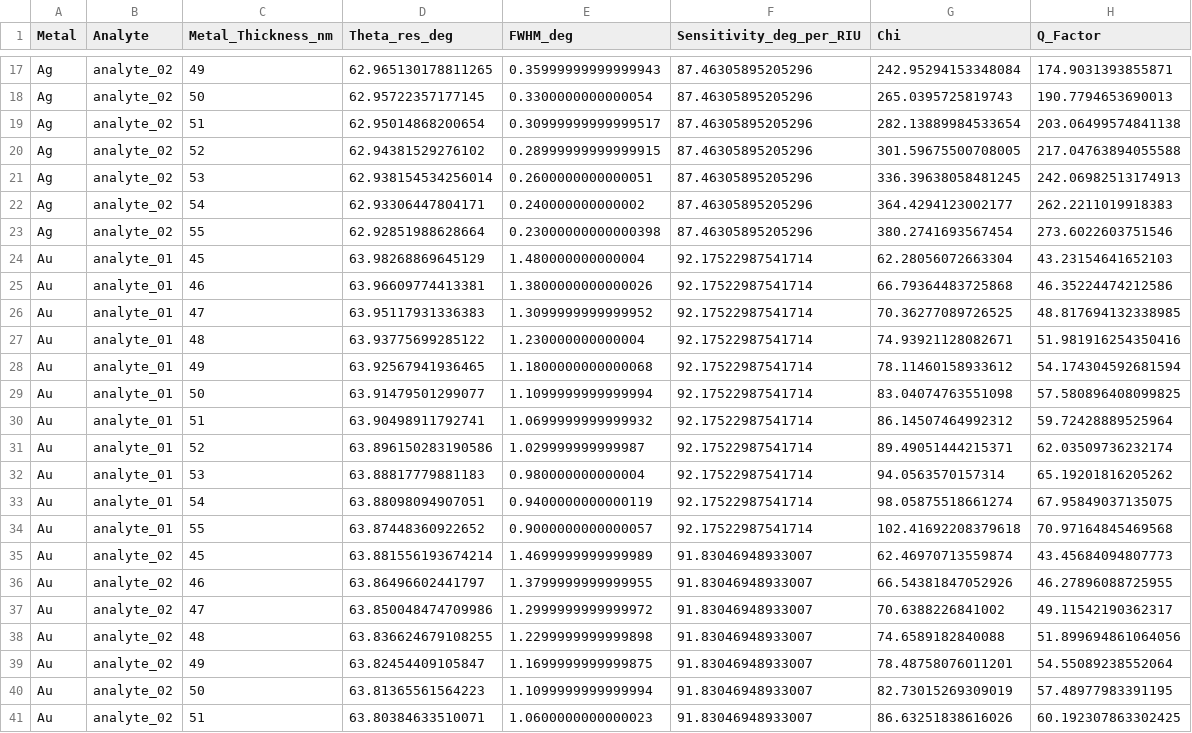
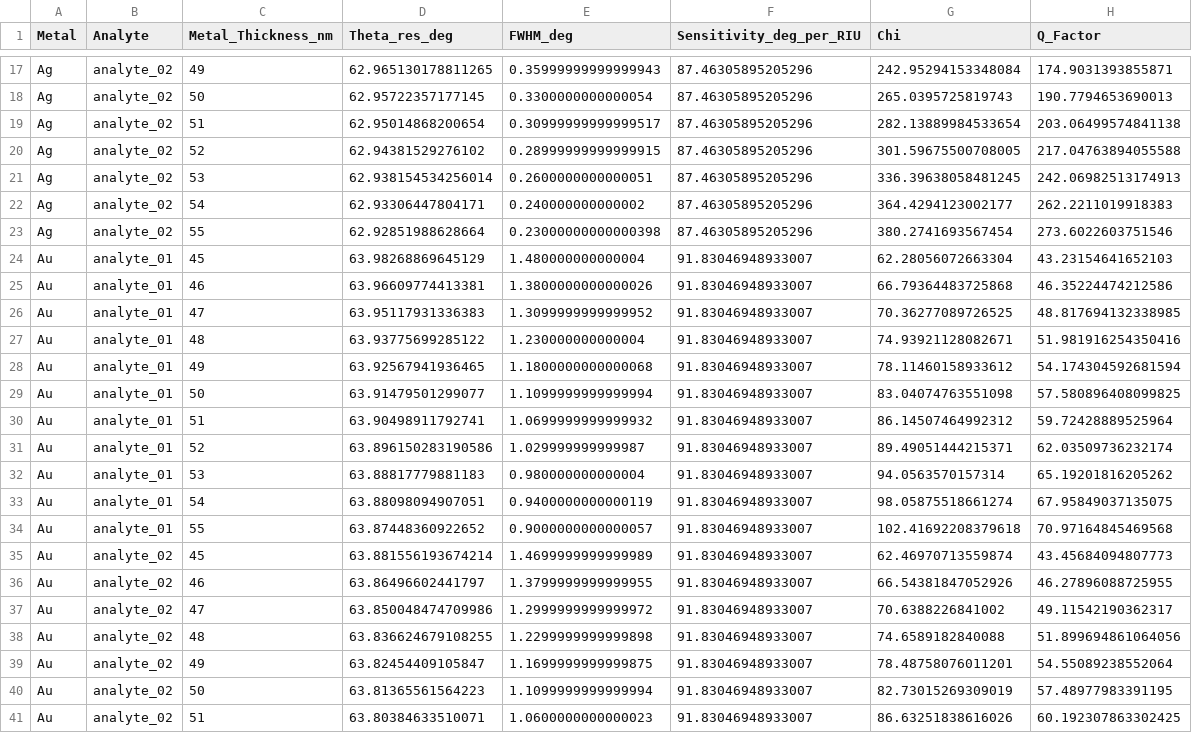
Before and after one commit to lexavi77/Simulator_SPR_AIM_WIM, a CSV file: results_spr.csv, drawn as a sheet; only a part is shown, gaps mark what is left out.

Commit message:
Update results_spr.csv

```diff
--- a/results_spr.csv
+++ b/results_spr.csv
@@ -23,13 +23,13 @@ Ag,analyte_02,54,62.93306447804171,0.240000000000002,87.46305895205296,364.42941
 Ag,analyte_02,55,62.92851988628664,0.23000000000000398,87.46305895205296,380.2741693567454,273.6022603751546
-Au,analyte_01,45,63.98268869645129,1.480000000000004,92.17522987541714,62.28056072663304,43.23154641652103
-Au,analyte_01,46,63.96609774413381,1.3800000000000026,92.17522987541714,66.79364483725868,46.35224474212586
-Au,analyte_01,47,63.95117931336383,1.3099999999999952,92.17522987541714,70.36277089726525,48.817694132338985
-Au,analyte_01,48,63.93775699285122,1.230000000000004,92.17522987541714,74.93921128082671,51.981916254350416
-Au,analyte_01,49,63.92567941936465,1.1800000000000068,92.17522987541714,78.11460158933612,54.174304592681594
-Au,analyte_01,50,63.91479501299077,1.1099999999999994,92.17522987541714,83.04074763551098,57.580896408099825
-Au,analyte_01,51,63.90498911792741,1.0699999999999932,92.17522987541714,86.14507464992312,59.72428889525964
-Au,analyte_01,52,63.896150283190586,1.029999999999987,92.17522987541714,89.49051444215371,62.03509736232174
-Au,analyte_01,53,63.88817779881183,0.980000000000004,92.17522987541714,94.0563570157314,65.19201816205262
-Au,analyte_01,54,63.88098094907051,0.9400000000000119,92.17522987541714,98.05875518661274,67.95849037135075
-Au,analyte_01,55,63.87448360922652,0.9000000000000057,92.17522987541714,102.41692208379618,70.97164845469568
+Au,analyte_01,45,63.98268869645129,1.480000000000004,91.83046948933007,62.28056072663304,43.23154641652103
+Au,analyte_01,46,63.96609774413381,1.3800000000000026,91.83046948933007,66.79364483725868,46.35224474212586
+Au,analyte_01,47,63.95117931336383,1.3099999999999952,91.83046948933007,70.36277089726525,48.817694132338985
+Au,analyte_01,48,63.93775699285122,1.230000000000004,91.83046948933007,74.93921128082671,51.981916254350416
+Au,analyte_01,49,63.92567941936465,1.1800000000000068,91.83046948933007,78.11460158933612,54.174304592681594
+Au,analyte_01,50,63.91479501299077,1.1099999999999994,91.83046948933007,83.04074763551098,57.580896408099825
+Au,analyte_01,51,63.90498911792741,1.0699999999999932,91.83046948933007,86.14507464992312,59.72428889525964
+Au,analyte_01,52,63.896150283190586,1.029999999999987,91.83046948933007,89.49051444215371,62.03509736232174
+Au,analyte_01,53,63.88817779881183,0.980000000000004,91.83046948933007,94.0563570157314,65.19201816205262
+Au,analyte_01,54,63.88098094907051,0.9400000000000119,91.83046948933007,98.05875518661274,67.95849037135075
+Au,analyte_01,55,63.87448360922652,0.9000000000000057,91.83046948933007,102.41692208379618,70.97164845469568
 Au,analyte_02,45,63.881556193674214,1.4699999999999989,91.83046948933007,62.46970713559874,43.45684094807773
```
